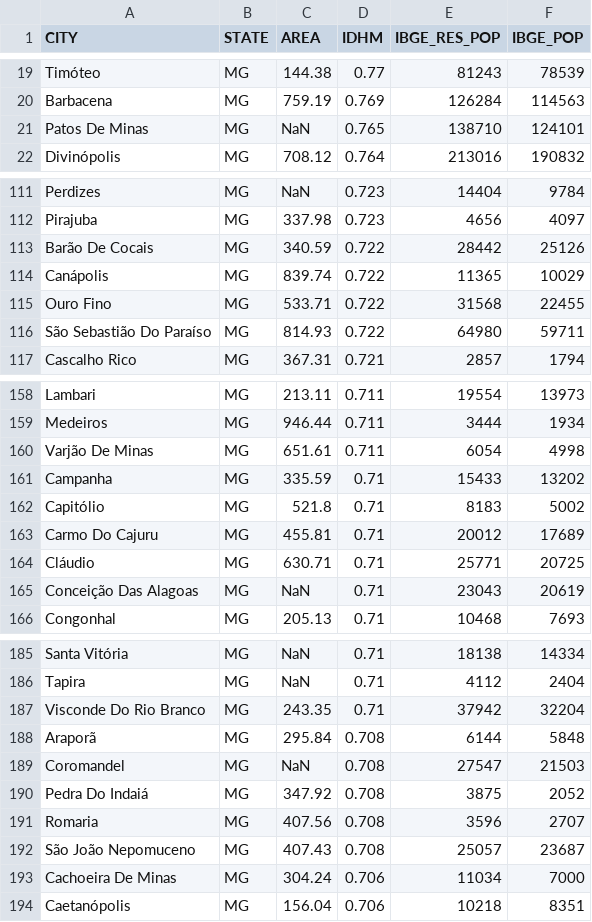
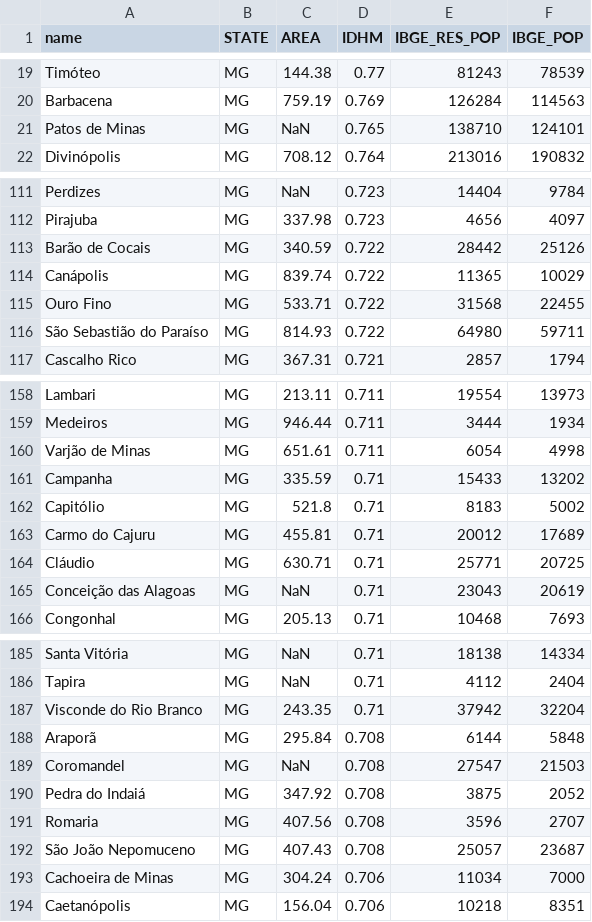
Before and after one commit to ValneyFaria/TP-RC, a CSV file: brazilian_cities/BRAZIL_CITIES_2.csv, drawn as a sheet; only a part is shown, gaps mark what is left out; the diff covers the shown part only.

```diff
--- a/brazilian_cities/BRAZIL_CITIES_2.csv
+++ b/brazilian_cities/BRAZIL_CITIES_2.csv
@@ -1 +1 @@
-CITY,STATE,AREA,IDHM,IBGE_RES_POP,IBGE_POP
+name,STATE,AREA,IDHM,IBGE_RES_POP,IBGE_POP
@@ -20,3 +20,3 @@ Timóteo,MG,144.38,0.77,81243,78539
 Barbacena,MG,759.19,0.769,126284,114563
-Patos De Minas,MG,NaN,0.765,138710,124101
+Patos de Minas,MG,NaN,0.765,138710,124101
 Divinópolis,MG,708.12,0.764,213016,190832
@@ -112,6 +112,6 @@ Perdizes,MG,NaN,0.723,14404,9784
 Pirajuba,MG,337.98,0.723,4656,4097
-Barão De Cocais,MG,340.59,0.722,28442,25126
+Barão de Cocais,MG,340.59,0.722,28442,25126
 Canápolis,MG,839.74,0.722,11365,10029
 Ouro Fino,MG,533.71,0.722,31568,22455
-São Sebastião Do Paraíso,MG,814.93,0.722,64980,59711
+São Sebastião do Paraíso,MG,814.93,0.722,64980,59711
 Cascalho Rico,MG,367.31,0.721,2857,1794
@@ -159,8 +159,8 @@ Lambari,MG,213.11,0.711,19554,13973
 Medeiros,MG,946.44,0.711,3444,1934
-Varjão De Minas,MG,651.61,0.711,6054,4998
+Varjão de Minas,MG,651.61,0.711,6054,4998
 Campanha,MG,335.59,0.71,15433,13202
 Capitólio,MG,521.8,0.71,8183,5002
-Carmo Do Cajuru,MG,455.81,0.71,20012,17689
+Carmo do Cajuru,MG,455.81,0.71,20012,17689
 Cláudio,MG,630.71,0.71,25771,20725
-Conceição Das Alagoas,MG,NaN,0.71,23043,20619
+Conceição das Alagoas,MG,NaN,0.71,23043,20619
 Congonhal,MG,205.13,0.71,10468,7693
@@ -186,9 +186,9 @@ Santa Vitória,MG,NaN,0.71,18138,14334
 Tapira,MG,NaN,0.71,4112,2404
-Visconde Do Rio Branco,MG,243.35,0.71,37942,32204
+Visconde do Rio Branco,MG,243.35,0.71,37942,32204
 Araporã,MG,295.84,0.708,6144,5848
 Coromandel,MG,NaN,0.708,27547,21503
-Pedra Do Indaiá,MG,347.92,0.708,3875,2052
+Pedra do Indaiá,MG,347.92,0.708,3875,2052
 Romaria,MG,407.56,0.708,3596,2707
 São João Nepomuceno,MG,407.43,0.708,25057,23687
-Cachoeira De Minas,MG,304.24,0.706,11034,7000
+Cachoeira de Minas,MG,304.24,0.706,11034,7000
 Caetanópolis,MG,156.04,0.706,10218,8351
```
Also changed, not shown: 26 edited cells elsewhere in this file, ginibr_1.csv, 1 other file.
